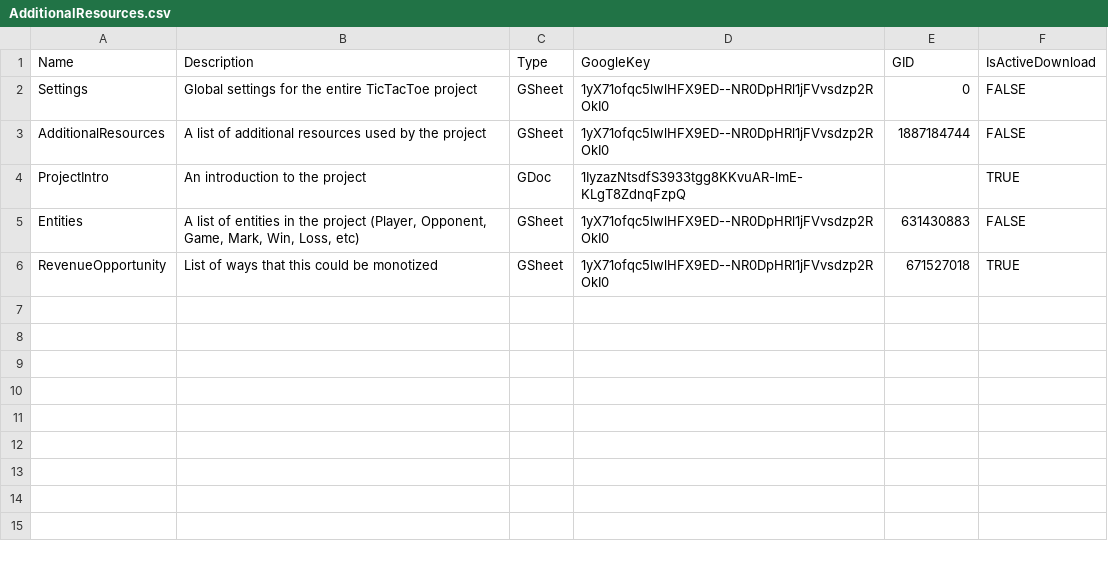
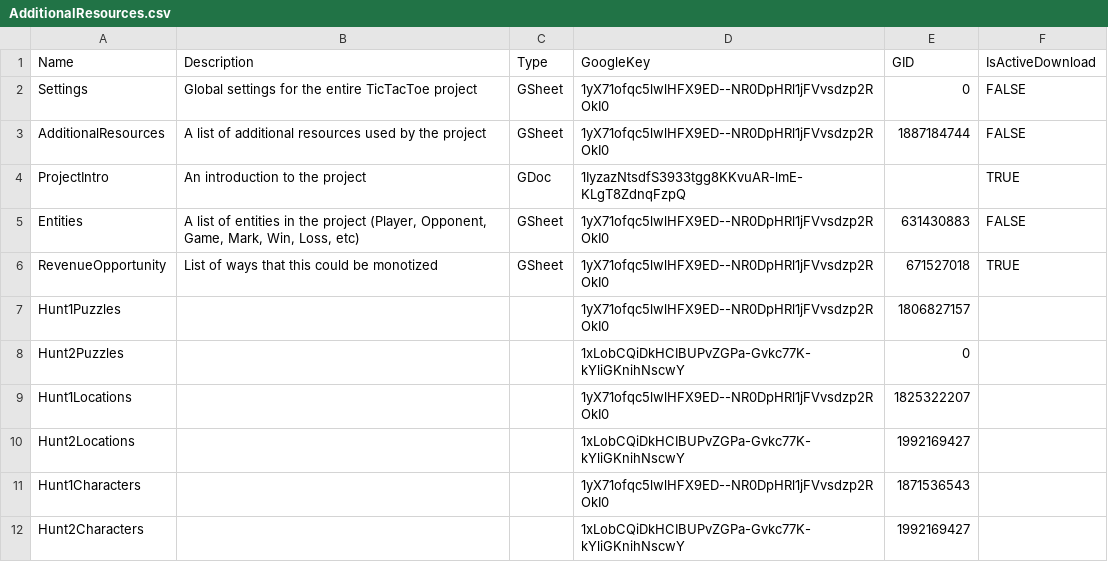
Before and after one commit to Afreen04/upNoted, a CSV file: ChameleonCodeSDK/GoogleData/AdditionalResources/AdditionalResources.csv, drawn as a sheet; the diff names each change by its address in the sheet, - before the commit and + after, or states it on an @@ line.

```diff
--- a/ChameleonCodeSDK/GoogleData/AdditionalResources/AdditionalResources.csv
+++ b/ChameleonCodeSDK/GoogleData/AdditionalResources/AdditionalResources.csv
+row 7: Hunt1Puzzles |  |  | 1yX71ofqc5lwlHFX9ED--NR0DpHRl1jFVvsdzp2ROkI0 | 1806827157
+row 8: Hunt2Puzzles |  |  | 1xLobCQiDkHCIBUPvZGPa-Gvkc77K-kYliGKnihNscwY | 0
+row 9: Hunt1Locations |  |  | 1yX71ofqc5lwlHFX9ED--NR0DpHRl1jFVvsdzp2ROkI0 | 1825322207
+row 10: Hunt2Locations |  |  | 1xLobCQiDkHCIBUPvZGPa-Gvkc77K-kYliGKnihNscwY | 1992169427
+row 11: Hunt1Characters |  |  | 1yX71ofqc5lwlHFX9ED--NR0DpHRl1jFVvsdzp2ROkI0 | 1871536543
+row 12: Hunt2Characters |  |  | 1xLobCQiDkHCIBUPvZGPa-Gvkc77K-kYliGKnihNscwY | 1992169427
```
Also changed, not shown: ChameleonCodeSDK/GoogleData/AdditionalResources/Settings.csv, ChameleonCodeSDK/GoogleData/ExampleData/TreasureHunt.csv, 52 other files.
